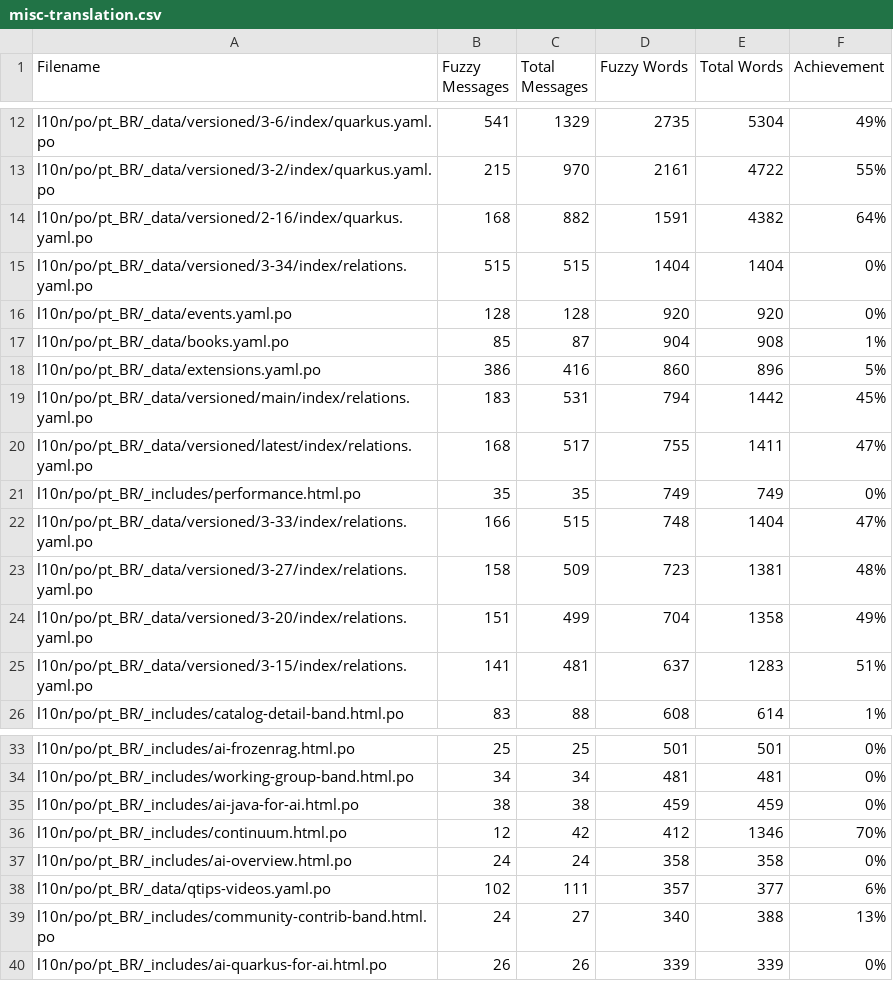
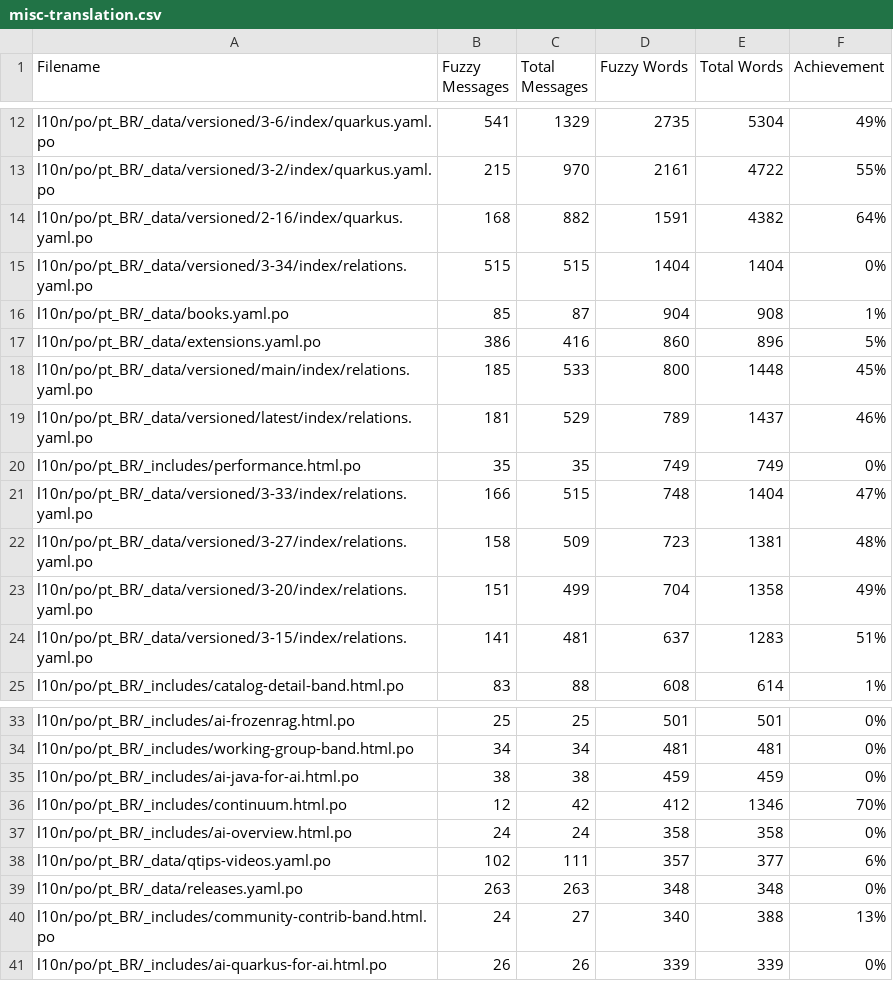
Before and after one commit to christianfernandesprofissional/pt.quarkus.io, a CSV file: l10n/stats/misc-translation.csv, drawn as a sheet; only a part is shown, gaps mark what is left out; the diff covers the shown part only.

```diff
--- a/l10n/stats/misc-translation.csv
+++ b/l10n/stats/misc-translation.csv
@@ -15,7 +15,6 @@ l10n/po/pt_BR/_data/versioned/2-16/index/quarkus.yaml.po, 168, 882, 1591, 4382,
 l10n/po/pt_BR/_data/versioned/3-34/index/relations.yaml.po, 515, 515, 1404, 1404, 0%
-l10n/po/pt_BR/_data/events.yaml.po, 128, 128, 920, 920, 0%
 l10n/po/pt_BR/_data/books.yaml.po, 85, 87, 904, 908, 1%
 l10n/po/pt_BR/_data/extensions.yaml.po, 386, 416, 860, 896, 5%
-l10n/po/pt_BR/_data/versioned/main/index/relations.yaml.po, 183, 531, 794, 1442, 45%
-l10n/po/pt_BR/_data/versioned/latest/index/relations.yaml.po, 168, 517, 755, 1411, 47%
+l10n/po/pt_BR/_data/versioned/main/index/relations.yaml.po, 185, 533, 800, 1448, 45%
+l10n/po/pt_BR/_data/versioned/latest/index/relations.yaml.po, 181, 529, 789, 1437, 46%
 l10n/po/pt_BR/_includes/performance.html.po, 35, 35, 749, 749, 0%
@@ -38,2 +38,3 @@ l10n/po/pt_BR/_includes/ai-overview.html.po, 24, 24, 358, 358, 0%
 l10n/po/pt_BR/_data/qtips-videos.yaml.po, 102, 111, 357, 377, 6%
+l10n/po/pt_BR/_data/releases.yaml.po, 263, 263, 348, 348, 0%
 l10n/po/pt_BR/_includes/community-contrib-band.html.po, 24, 27, 340, 388, 13%
```
Also changed, not shown: 3 added rows, 1 removed row and 25 edited cells elsewhere in this file, l10n/stats/latest-guides-translation.csv, l10n/stats/main-guides-translation.csv, 1 other file.
